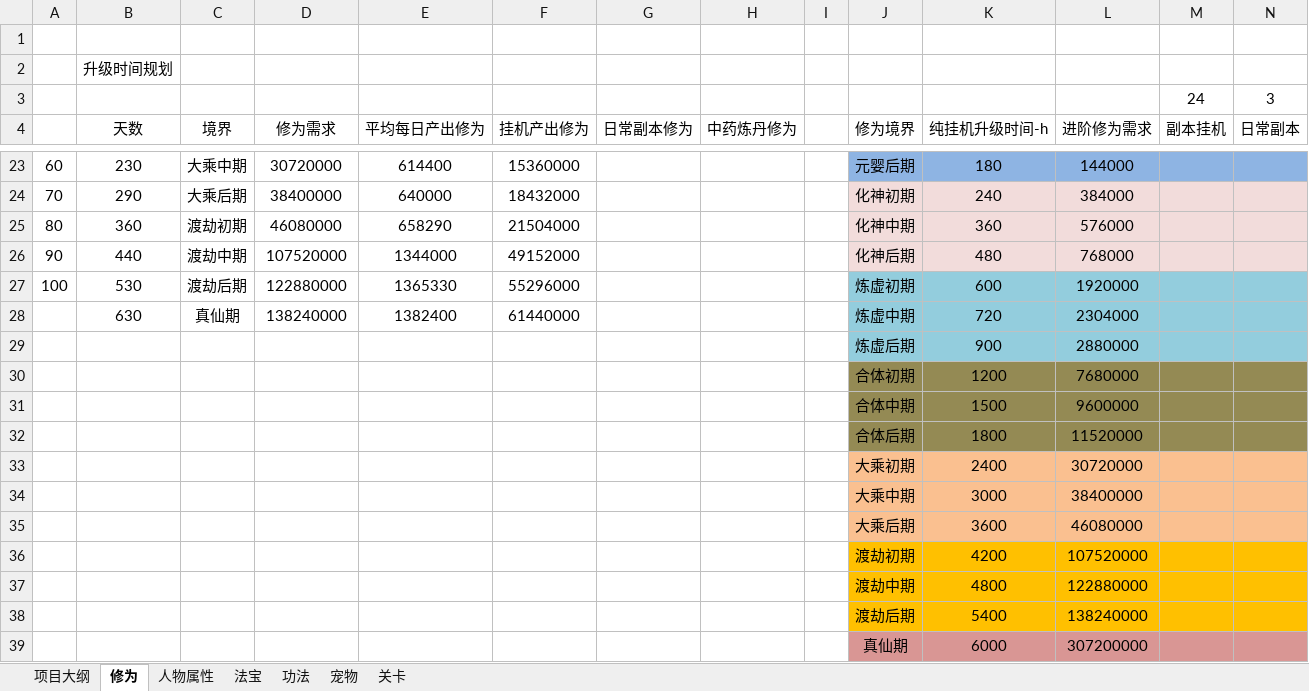
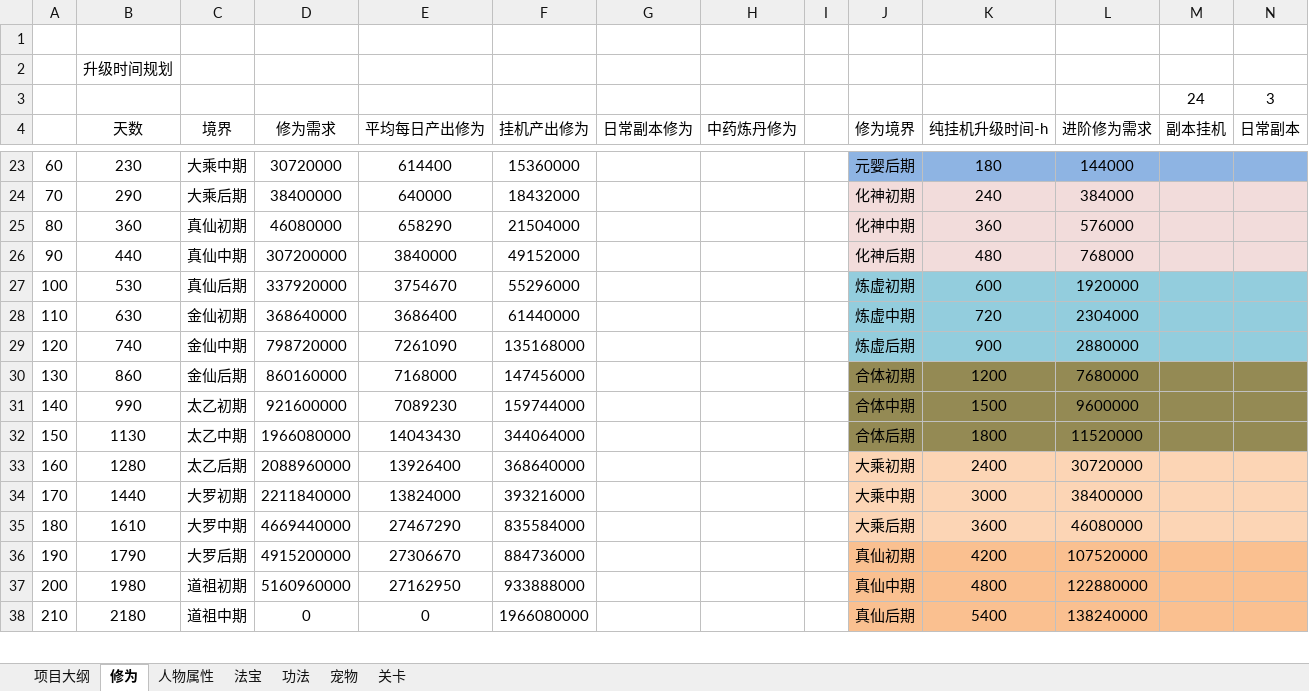
Before and after one commit to sungy450656977/xiuxian, an Excel workbook: 策划/修仙传_项目计划.xlsx, sheet 修为, drawn as a sheet; only a part is shown, gaps mark what is left out; values as stored, in another font and other column widths than the file's, no borders; removed rows and columns are numbered as before the commit, all else as after; rows hold the shown columns only; the diff covers the shown part only; the diff names each change by its address in the sheet, - before the commit and + after, or states it on an @@ line.

```diff
--- a/策划/修仙传_项目计划.xlsx (sheet 修为)
+++ b/策划/修仙传_项目计划.xlsx (sheet 修为)
-C25 (境界): 渡劫初期
+C25 (境界): 真仙初期
-C26 (境界): 渡劫中期
+C26 (境界): 真仙中期
-D26 (修为需求): 107520000
+D26 (修为需求): 307200000
-E26 (平均每日产出修为): 1344000
+E26 (平均每日产出修为): 3840000
-C27 (境界): 渡劫后期
+C27 (境界): 真仙后期
-D27 (修为需求): 122880000
+D27 (修为需求): 337920000
-E27 (平均每日产出修为): 1365330
+E27 (平均每日产出修为): 3754670
-A28: (empty)
+A28: 110
-C28 (境界): 真仙期
+C28 (境界): 金仙初期
-D28 (修为需求): 138240000
+D28 (修为需求): 368640000
-E28 (平均每日产出修为): 1382400
+E28 (平均每日产出修为): 3686400
-row 29:  |  |  |  |  |  |  |  |  | 炼虚后期 | 900 | 2880000
-row 30:  |  |  |  |  |  |  |  |  | 合体初期 | 1200 | 7680000
-row 31:  |  |  |  |  |  |  |  |  | 合体中期 | 1500 | 9600000
-row 32:  |  |  |  |  |  |  |  |  | 合体后期 | 1800 | 11520000
-row 33:  |  |  |  |  |  |  |  |  | 大乘初期 | 2400 | 30720000
-row 34:  |  |  |  |  |  |  |  |  | 大乘中期 | 3000 | 38400000
-row 35:  |  |  |  |  |  |  |  |  | 大乘后期 | 3600 | 46080000
-row 36:  |  |  |  |  |  |  |  |  | 渡劫初期 | 4200 | 107520000
-row 37:  |  |  |  |  |  |  |  |  | 渡劫中期 | 4800 | 122880000
-row 38:  |  |  |  |  |  |  |  |  | 渡劫后期 | 5400 | 138240000
-row 39:  |  |  |  |  |  |  |  |  | 真仙期 | 6000 | 307200000
+row 29: 120 | 740 | 金仙中期 | 798720000 | 7261090 | 135168000 |  |  |  | 炼虚后期 | 900 | 2880000
+row 30: 130 | 860 | 金仙后期 | 860160000 | 7168000 | 147456000 |  |  |  | 合体初期 | 1200 | 7680000
+row 31: 140 | 990 | 太乙初期 | 921600000 | 7089230 | 159744000 |  |  |  | 合体中期 | 1500 | 9600000
+row 32: 150 | 1130 | 太乙中期 | 1966080000 | 14043430 | 344064000 |  |  |  | 合体后期 | 1800 | 11520000
+row 33: 160 | 1280 | 太乙后期 | 2088960000 | 13926400 | 368640000 |  |  |  | 大乘初期 | 2400 | 30720000
+row 34: 170 | 1440 | 大罗初期 | 2211840000 | 13824000 | 393216000 |  |  |  | 大乘中期 | 3000 | 38400000
+row 35: 180 | 1610 | 大罗中期 | 4669440000 | 27467290 | 835584000 |  |  |  | 大乘后期 | 3600 | 46080000
+row 36: 190 | 1790 | 大罗后期 | 4915200000 | 27306670 | 884736000 |  |  |  | 真仙初期 | 4200 | 107520000
+row 37: 200 | 1980 | 道祖初期 | 5160960000 | 27162950 | 933888000 |  |  |  | 真仙中期 | 4800 | 122880000
+row 38: 210 | 2180 | 道祖中期 | 0 | 0 | 1966080000 |  |  |  | 真仙后期 | 5400 | 138240000
```
Also changed, not shown: 12 added rows and 12 edited cells elsewhere in this sheet, sheet 功法, sheet 关卡, sheet 法宝, formulas that keep their value, 策划/配置文件/道具信息_items_info.xlsm, 1 other file.
